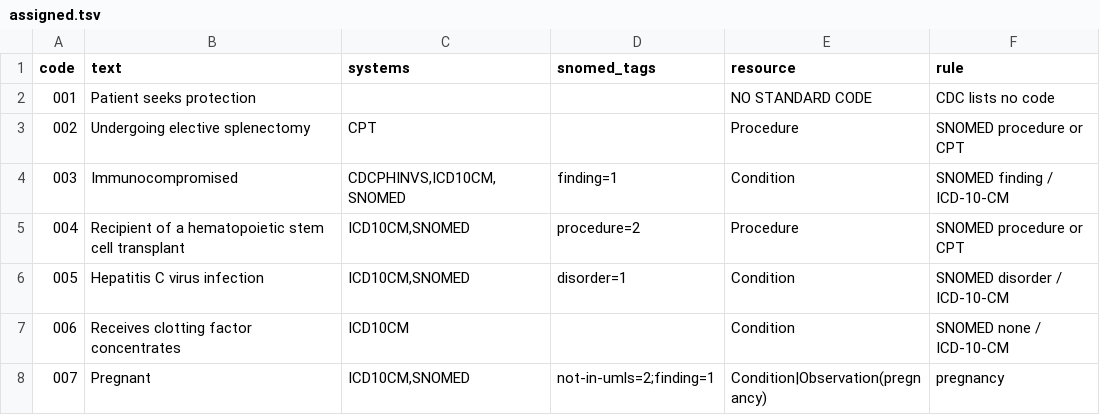
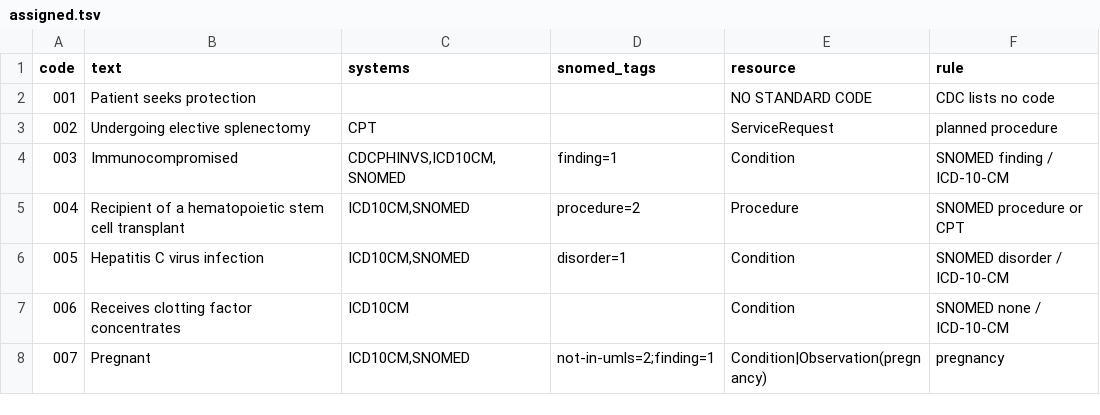
Before and after one commit to fhir-fli/cicada, a TSV file: cicada_generator/tool/ig_compare/observations/assigned.tsv, drawn as a sheet; only a part is shown.

```diff
--- a/cicada_generator/tool/ig_compare/observations/assigned.tsv
+++ b/cicada_generator/tool/ig_compare/observations/assigned.tsv
@@ -2,3 +2,3 @@ code	text	systems	snomed_tags	resource	rule
 001	Patient seeks protection			NO STANDARD CODE	CDC lists no code
-002	Undergoing elective splenectomy	CPT		Procedure	SNOMED procedure or CPT
+002	Undergoing elective splenectomy	CPT		ServiceRequest	planned procedure
 003	Immunocompromised	CDCPHINVS,ICD10CM,SNOMED	finding=1	Condition	SNOMED finding / ICD-10-CM
```
Also changed, not shown: 10 other files.
